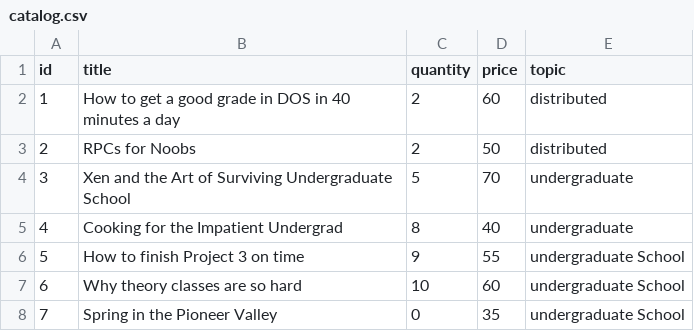
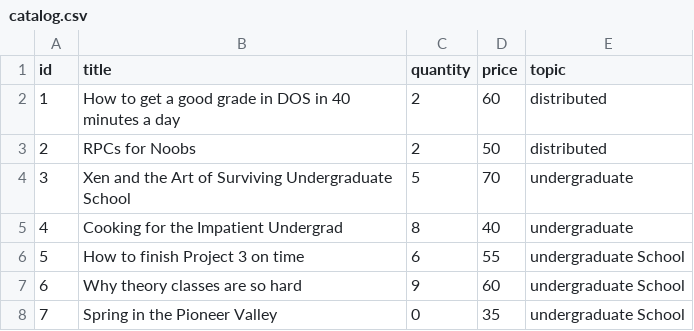
Before and after one commit to lujain1l1/Bazar-Online-Bookstore, a CSV file: catalog/catalog.csv, drawn as a sheet.

```diff
--- a/catalog/catalog.csv
+++ b/catalog/catalog.csv
@@ -5,4 +5,4 @@ id,title,quantity,price,topic
 4,Cooking for the Impatient Undergrad,8,40,undergraduate
-5,How to finish Project 3 on time,9,55,undergraduate School
-6,Why theory classes are so hard,10,60,undergraduate School
+5,How to finish Project 3 on time,6,55,undergraduate School
+6,Why theory classes are so hard,9,60,undergraduate School
 7,Spring in the Pioneer Valley,0,35,undergraduate School
```
Also changed, not shown: order/orders.csv, 15 other files.
